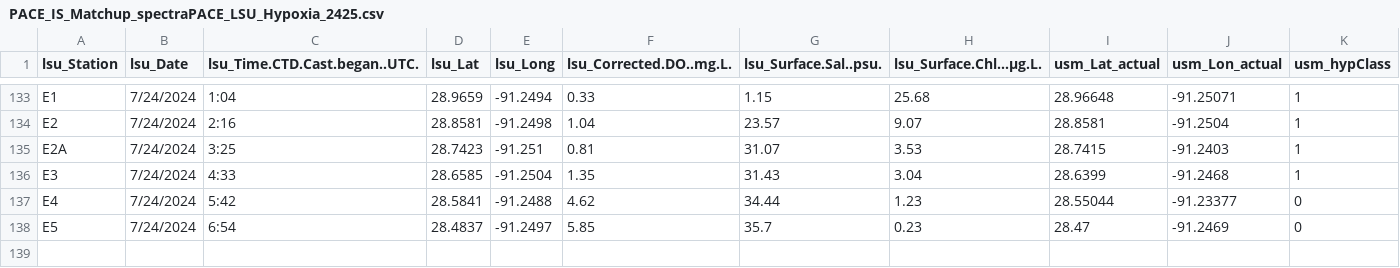
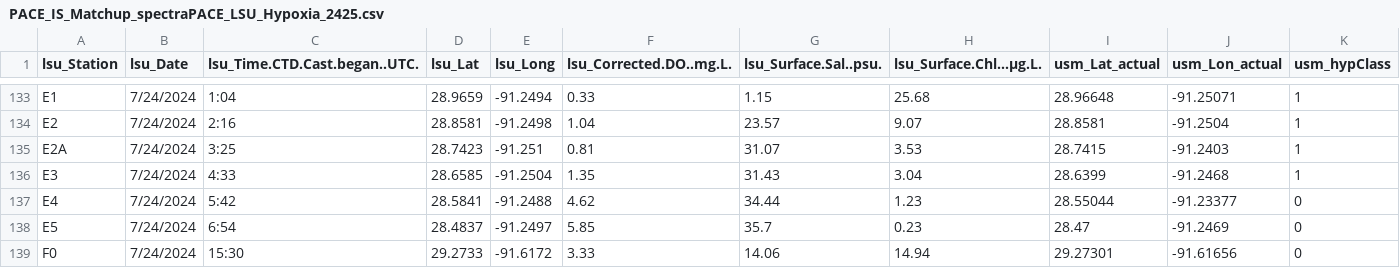
Before and after one commit to fish-pace/2026-proj-hypoxia-zones, a CSV file: contributor_folders/Harringmeyer/PACE_IS_Matchup_spectraPACE_LSU_Hypoxia_2425.csv, drawn as a sheet; only a part is shown, gaps mark what is left out; rows hold the shown columns only; the diff names each change by its address in the sheet, - before the commit and + after, or states it on an @@ line.

Commit message:
Add PACE matchup notebook and update related files

```diff
--- a/contributor_folders/Harringmeyer/PACE_IS_Matchup_spectraPACE_LSU_Hypoxia_2425.csv
+++ b/contributor_folders/Harringmeyer/PACE_IS_Matchup_spectraPACE_LSU_Hypoxia_2425.csv
+row 139: F0 | 7/24/2024 | 15:30 | 29.2733 | -91.6172 | 3.33 | 14.06 | 14.94 | 29.27301 | -91.61656 | 0
```
